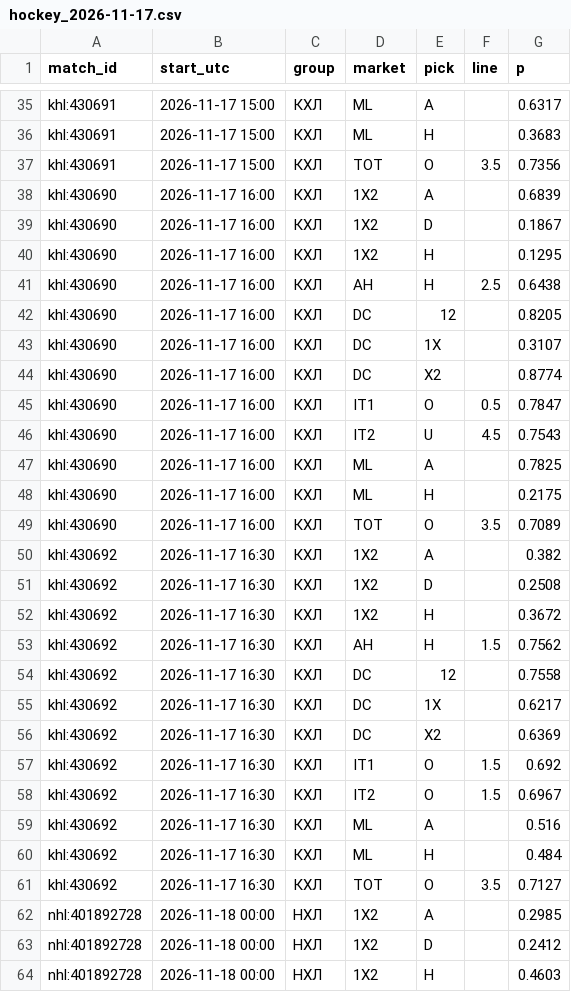
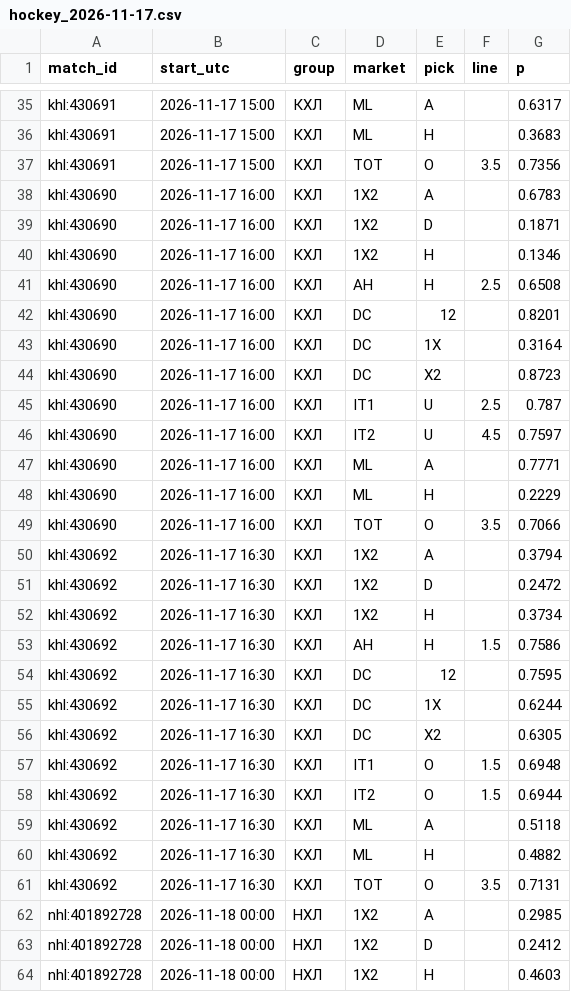
Before and after one commit to vassoffat-cell/tennisbot, a CSV file: hockey/data/seal/hockey_2026-11-17.csv, drawn as a sheet; only a part is shown, gaps mark what is left out; the diff covers the shown part only.

```diff
--- a/hockey/data/seal/hockey_2026-11-17.csv
+++ b/hockey/data/seal/hockey_2026-11-17.csv
@@ -37,26 +37,26 @@ khl:430691,2026-11-17 15:00,КХЛ,ML,H,,0.3683
 khl:430691,2026-11-17 15:00,КХЛ,TOT,O,3.5,0.7356
-khl:430690,2026-11-17 16:00,КХЛ,1X2,A,,0.6839
-khl:430690,2026-11-17 16:00,КХЛ,1X2,D,,0.1867
-khl:430690,2026-11-17 16:00,КХЛ,1X2,H,,0.1295
-khl:430690,2026-11-17 16:00,КХЛ,AH,H,2.5,0.6438
-khl:430690,2026-11-17 16:00,КХЛ,DC,12,,0.8205
-khl:430690,2026-11-17 16:00,КХЛ,DC,1X,,0.3107
-khl:430690,2026-11-17 16:00,КХЛ,DC,X2,,0.8774
-khl:430690,2026-11-17 16:00,КХЛ,IT1,O,0.5,0.7847
-khl:430690,2026-11-17 16:00,КХЛ,IT2,U,4.5,0.7543
-khl:430690,2026-11-17 16:00,КХЛ,ML,A,,0.7825
-khl:430690,2026-11-17 16:00,КХЛ,ML,H,,0.2175
-khl:430690,2026-11-17 16:00,КХЛ,TOT,O,3.5,0.7089
-khl:430692,2026-11-17 16:30,КХЛ,1X2,A,,0.382
-khl:430692,2026-11-17 16:30,КХЛ,1X2,D,,0.2508
-khl:430692,2026-11-17 16:30,КХЛ,1X2,H,,0.3672
-khl:430692,2026-11-17 16:30,КХЛ,AH,H,1.5,0.7562
-khl:430692,2026-11-17 16:30,КХЛ,DC,12,,0.7558
-khl:430692,2026-11-17 16:30,КХЛ,DC,1X,,0.6217
-khl:430692,2026-11-17 16:30,КХЛ,DC,X2,,0.6369
-khl:430692,2026-11-17 16:30,КХЛ,IT1,O,1.5,0.692
-khl:430692,2026-11-17 16:30,КХЛ,IT2,O,1.5,0.6967
-khl:430692,2026-11-17 16:30,КХЛ,ML,A,,0.516
-khl:430692,2026-11-17 16:30,КХЛ,ML,H,,0.484
-khl:430692,2026-11-17 16:30,КХЛ,TOT,O,3.5,0.7127
+khl:430690,2026-11-17 16:00,КХЛ,1X2,A,,0.6783
+khl:430690,2026-11-17 16:00,КХЛ,1X2,D,,0.1871
+khl:430690,2026-11-17 16:00,КХЛ,1X2,H,,0.1346
+khl:430690,2026-11-17 16:00,КХЛ,AH,H,2.5,0.6508
+khl:430690,2026-11-17 16:00,КХЛ,DC,12,,0.8201
+khl:430690,2026-11-17 16:00,КХЛ,DC,1X,,0.3164
+khl:430690,2026-11-17 16:00,КХЛ,DC,X2,,0.8723
+khl:430690,2026-11-17 16:00,КХЛ,IT1,U,2.5,0.787
+khl:430690,2026-11-17 16:00,КХЛ,IT2,U,4.5,0.7597
+khl:430690,2026-11-17 16:00,КХЛ,ML,A,,0.7771
+khl:430690,2026-11-17 16:00,КХЛ,ML,H,,0.2229
+khl:430690,2026-11-17 16:00,КХЛ,TOT,O,3.5,0.7066
+khl:430692,2026-11-17 16:30,КХЛ,1X2,A,,0.3794
+khl:430692,2026-11-17 16:30,КХЛ,1X2,D,,0.2472
+khl:430692,2026-11-17 16:30,КХЛ,1X2,H,,0.3734
+khl:430692,2026-11-17 16:30,КХЛ,AH,H,1.5,0.7586
+khl:430692,2026-11-17 16:30,КХЛ,DC,12,,0.7595
+khl:430692,2026-11-17 16:30,КХЛ,DC,1X,,0.6244
+khl:430692,2026-11-17 16:30,КХЛ,DC,X2,,0.6305
+khl:430692,2026-11-17 16:30,КХЛ,IT1,O,1.5,0.6948
+khl:430692,2026-11-17 16:30,КХЛ,IT2,O,1.5,0.6944
+khl:430692,2026-11-17 16:30,КХЛ,ML,A,,0.5118
+khl:430692,2026-11-17 16:30,КХЛ,ML,H,,0.4882
+khl:430692,2026-11-17 16:30,КХЛ,TOT,O,3.5,0.7131
 nhl:401892728,2026-11-18 00:00,НХЛ,1X2,A,,0.2985
```
Also changed, not shown: 49 edited cells elsewhere in this file, data/espn/atp.csv, data/shadow/tennis_2026-11.csv, 6 other files.
